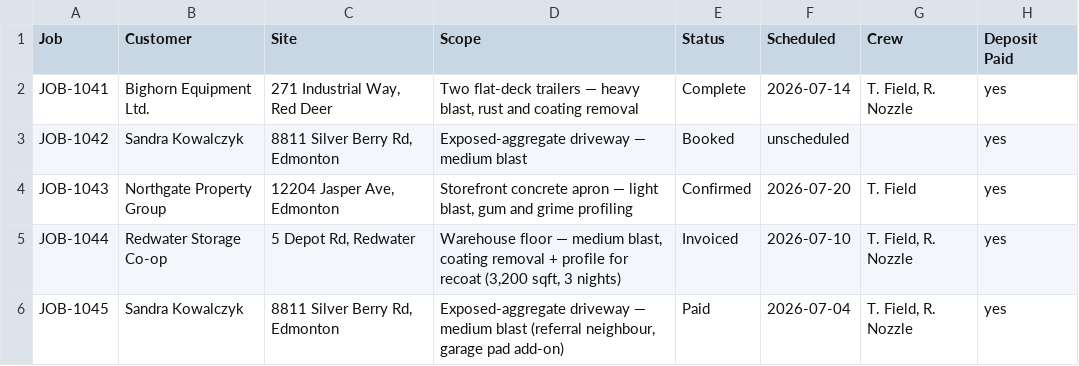
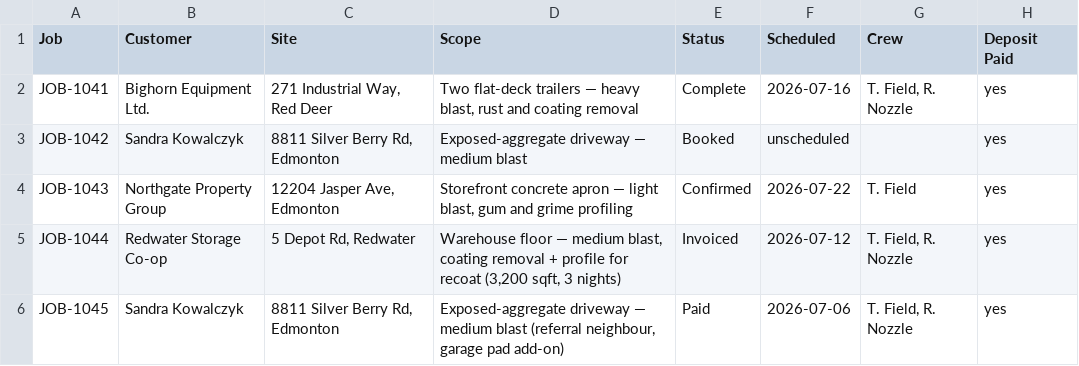
Before and after one commit to kr8tiv-ai/evolve-ops-workbook, a CSV file: workbook-template/Dispatch.csv, drawn as a sheet.

```diff
--- a/workbook-template/Dispatch.csv
+++ b/workbook-template/Dispatch.csv
@@ -1,6 +1,6 @@
 Job,Customer,Site,Scope,Status,Scheduled,Crew,Deposit Paid
-JOB-1041,Bighorn Equipment Ltd.,"271 Industrial Way, Red Deer","Two flat-deck trailers — heavy blast, rust and coating removal",Complete,2026-07-14,"T. Field, R. Nozzle",yes
+JOB-1041,Bighorn Equipment Ltd.,"271 Industrial Way, Red Deer","Two flat-deck trailers — heavy blast, rust and coating removal",Complete,2026-07-16,"T. Field, R. Nozzle",yes
 JOB-1042,Sandra Kowalczyk,"8811 Silver Berry Rd, Edmonton",Exposed-aggregate driveway — medium blast,Booked,unscheduled,,yes
-JOB-1043,Northgate Property Group,"12204 Jasper Ave, Edmonton","Storefront concrete apron — light blast, gum and grime profiling",Confirmed,2026-07-20,T. Field,yes
-JOB-1044,Redwater Storage Co-op,"5 Depot Rd, Redwater","Warehouse floor — medium blast, coating removal + profile for recoat (3,200 sqft, 3 nights)",Invoiced,2026-07-10,"T. Field, R. Nozzle",yes
-JOB-1045,Sandra Kowalczyk,"8811 Silver Berry Rd, Edmonton","Exposed-aggregate driveway — medium blast (referral neighbour, garage pad add-on)",Paid,2026-07-04,"T. Field, R. Nozzle",yes
+JOB-1043,Northgate Property Group,"12204 Jasper Ave, Edmonton","Storefront concrete apron — light blast, gum and grime profiling",Confirmed,2026-07-22,T. Field,yes
+JOB-1044,Redwater Storage Co-op,"5 Depot Rd, Redwater","Warehouse floor — medium blast, coating removal + profile for recoat (3,200 sqft, 3 nights)",Invoiced,2026-07-12,"T. Field, R. Nozzle",yes
+JOB-1045,Sandra Kowalczyk,"8811 Silver Berry Rd, Edmonton","Exposed-aggregate driveway — medium blast (referral neighbour, garage pad add-on)",Paid,2026-07-06,"T. Field, R. Nozzle",yes
```
Also changed, not shown: workbook-template/Expenses.csv, workbook-template/Invoices.csv, 15 other files.
